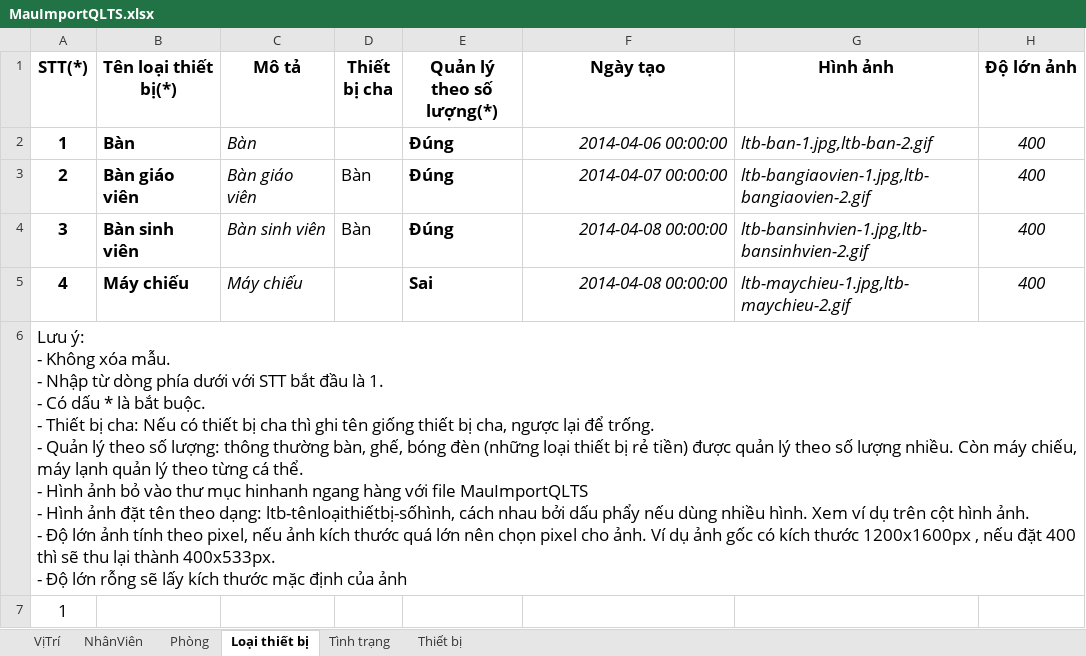
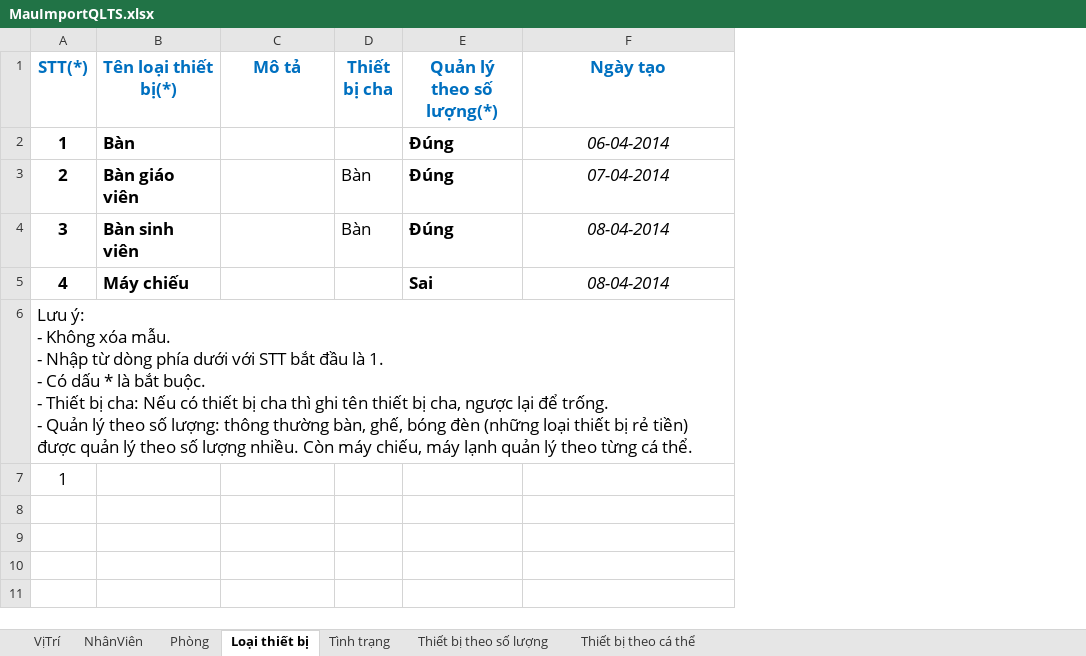
Before and after one commit to tuanhud/QuanLyTaiSan, an Excel workbook: MauImport/MauImportQLTS.xlsx, sheet Loại thiết bị, drawn as a sheet; values as stored, in another font and other column widths than the file's, no borders; ↵ is a line break in a cell; the diff names each change by its address in the sheet, - before the commit and + after, or states it on an @@ line.

Commit message:
Mẫu import

```diff
--- a/MauImport/MauImportQLTS.xlsx (sheet Loại thiết bị)
+++ b/MauImport/MauImportQLTS.xlsx (sheet Loại thiết bị)
-sheet tab: Thiết bị
+sheet tab: Thiết bị theo số lượng
+sheet tab: Thiết bị theo cá thể
-column G (Hình ảnh), rows 2-5: ltb-ban-1.jpg,ltb-ban-2.gif | ltb-bangiaovien-1.jpg,ltb-bangiaovien-2.gif | ltb-bansinhvien-1.jpg,ltb-bansinhvien-2.gif | ltb-maychieu-1.jpg,ltb-maychieu-2.gif
-column H (Độ lớn ảnh), rows 2-5: all 400
-A1:F1 text colour: black
+A1:F1 text colour: #0070C0
-C2 (Mô tả): Bàn
+C2 (Mô tả): (empty)
-F2 (Ngày tạo): 2014-04-06 00:00:00
+F2 (Ngày tạo): 06-04-2014
-F2:F5 alignment: right
+F2:F5 alignment: center
-C3 (Mô tả): Bàn giáo viên
+C3 (Mô tả): (empty)
-F3 (Ngày tạo): 2014-04-07 00:00:00
+F3 (Ngày tạo): 07-04-2014
-C4 (Mô tả): Bàn sinh viên
+C4 (Mô tả): (empty)
-F4:F5 (Ngày tạo): 2014-04-08 00:00:00
+F4:F5 (Ngày tạo): 08-04-2014
-C5 (Mô tả): Máy chiếu
+C5 (Mô tả): (empty)
-A6 (STT(*)): …ghi tên giống thiết bị cha, ngược lại để trống. ↵ - Quản lý theo số lượng: thông thường bàn, ghế, bóng đèn (những loại thiết bị rẻ tiền) được quản lý theo số lượng nhiều. Còn máy chiếu, máy lạnh quản lý theo từng cá thể. ↵ - Hình ảnh bỏ vào thư mục hinhanh ngang hàng với file MauImportQLTS ↵ - Hình ảnh đặt tên theo dạng: ltb-tênloạithiếtbị-sốhình, cách nhau bởi dấu phẩy nếu dùng nhiều hình. Xem ví dụ trên cột hình ảnh. ↵ - Độ lớn ảnh tính theo pixel, nếu ảnh kích thước quá lớn nên chọn pixel cho ảnh. Ví dụ ảnh gốc có kích thước 1200x1600px , nếu đặt 400 thì sẽ thu lại thành 400x533px. ↵ - Độ lớn rỗng sẽ lấy kích thước mặc định của ảnh
+A6 (STT(*)): …ghi tên thiết bị cha, ngược lại để trống. ↵ - Quản lý theo số lượng: thông thường bàn, ghế, bóng đèn (những loại thiết bị rẻ tiền) được quản lý theo số lượng nhiều. Còn máy chiếu, máy lạnh quản lý theo từng cá thể.
```
Also changed, not shown: sheet Thiết bị theo số lượng, sheet VịTrí, sheet Phòng, sheet NhânViên, sheet Tình trạng, 2 other files.
